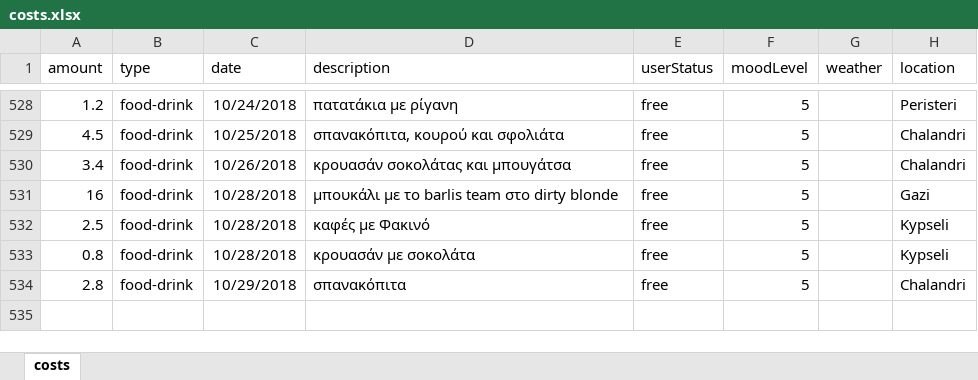
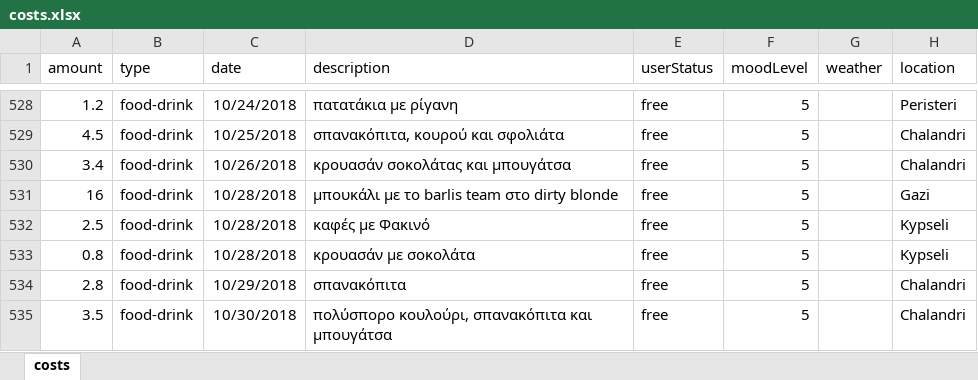
Before and after one commit to Stamanos/Financial-Organization, an Excel workbook: DataBase/costs.xlsx, sheet costs, drawn as a sheet; only a part is shown, gaps mark what is left out; values as stored, in another font and other column widths than the file's, no borders; table styles not drawn; the diff names each change by its address in the sheet, - before the commit and + after, or states it on an @@ line.

Commit message:
peos

```diff
--- a/DataBase/costs.xlsx (sheet costs)
+++ b/DataBase/costs.xlsx (sheet costs)
+row 535: 3.5 | food-drink | 10/30/2018 | πολύσπορο κουλούρι, σπανακόπιτα και μπουγάτσα | free | 5 |  | Chalandri
```
